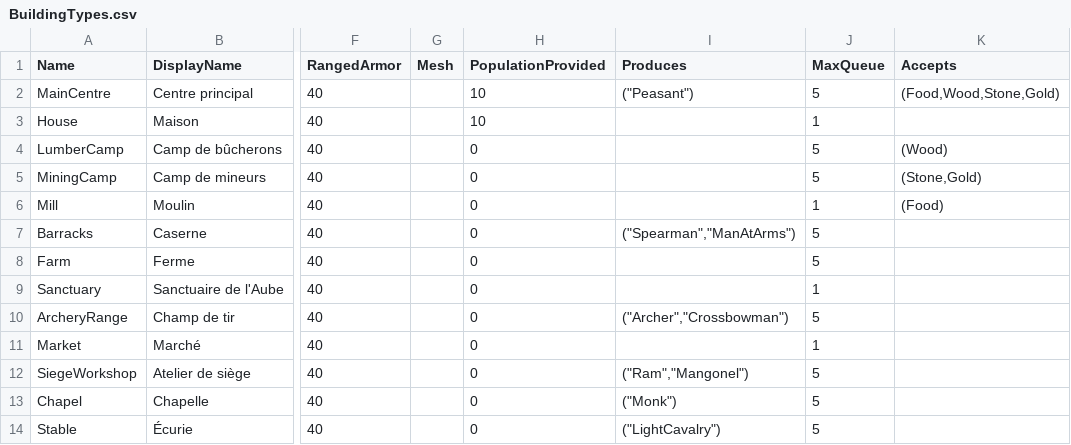
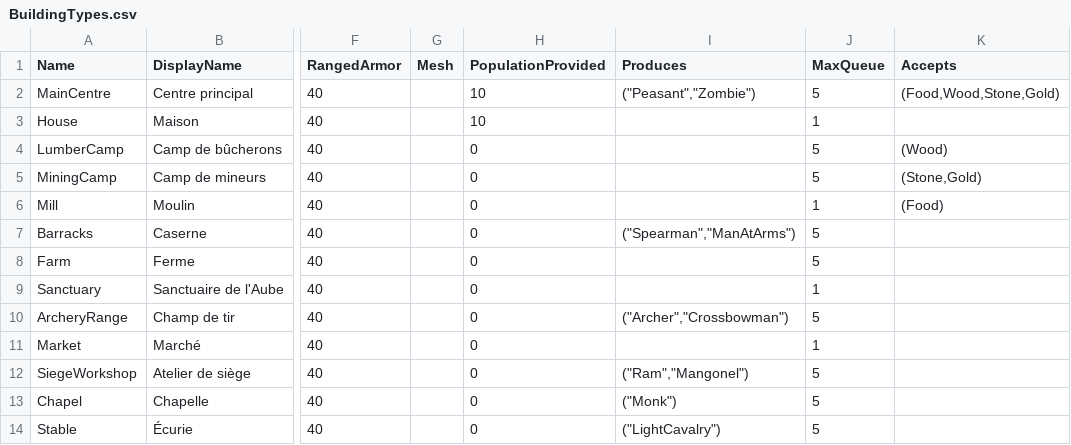
Before and after one commit to esdragor/MyCrusader, a CSV file: Tools/Data/BuildingTypes.csv, drawn as a sheet; only a part is shown, gaps mark what is left out; the diff names each change by its address in the sheet, - before the commit and + after, or states it on an @@ line.

```diff
--- a/Tools/Data/BuildingTypes.csv
+++ b/Tools/Data/BuildingTypes.csv
-I2 (Produces): ("Peasant")
+I2 (Produces): ("Peasant","Zombie")
```
Also changed, not shown: Tools/Data/Factions.csv, Tools/Data/UnitTypes.csv, 7 other files.
